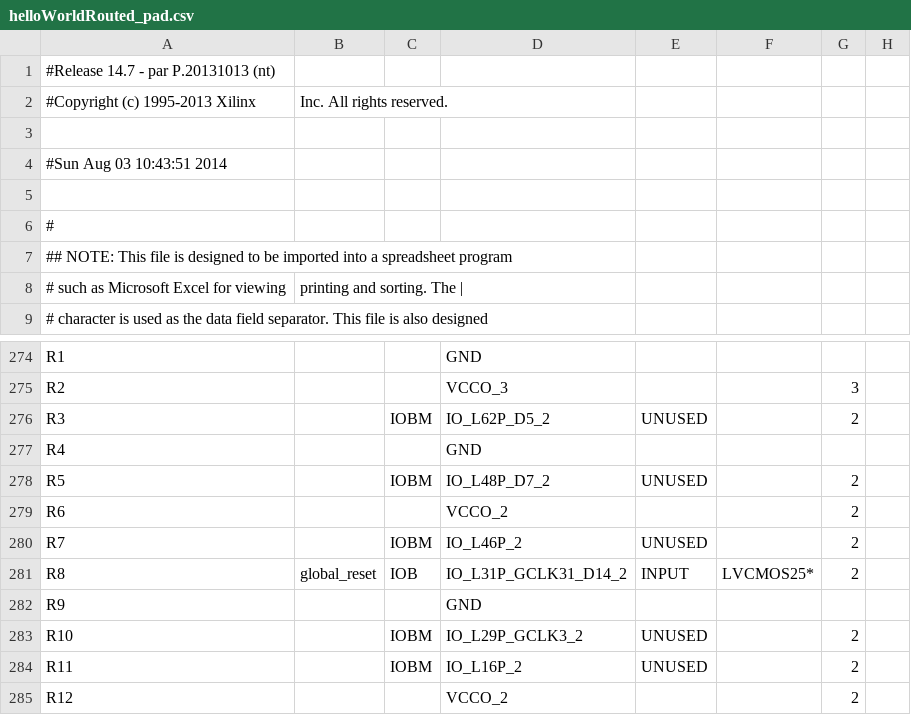
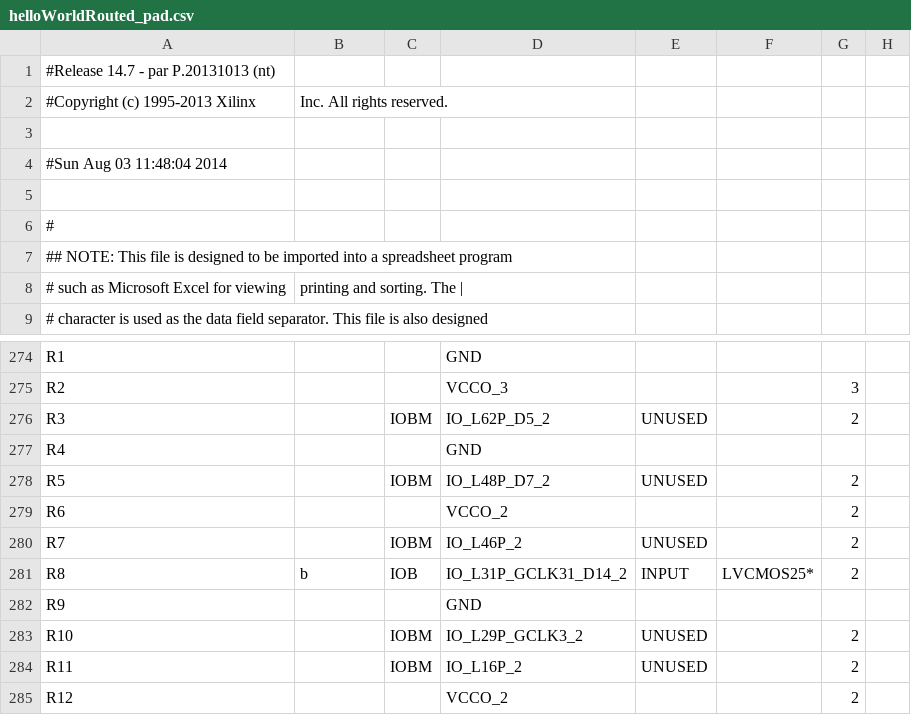
Before and after one commit to florianjomrich/BlifParser, a CSV file: ncdFileAfterPlaceAndRoute/helloWorldRouted_pad.csv, drawn as a sheet; only a part is shown, gaps mark what is left out; the diff covers the shown part only; the diff names each change by its address in the sheet, - before the commit and + after, or states it on an @@ line.

```diff
--- a/ncdFileAfterPlaceAndRoute/helloWorldRouted_pad.csv
+++ b/ncdFileAfterPlaceAndRoute/helloWorldRouted_pad.csv
-A4: #Sun Aug 03 10:43:51 2014
+A4: #Sun Aug 03 11:48:04 2014
-B281: global_reset
+B281: b
```
Also changed, not shown: 101 edited cells elsewhere in this file, 31 other files.
